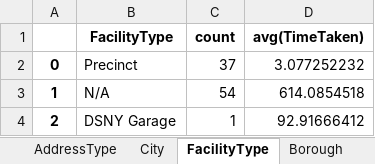
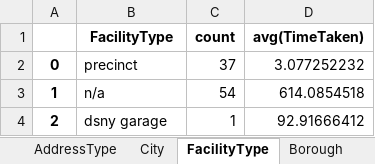
Before and after one commit to narayana1043/datascience_challenges, an Excel workbook: 311_service_requests/pager_analysis.xlsx, sheet FacilityType, drawn as a sheet; values as stored, in another font and other column widths than the file's, no borders; the diff names each change by its address in the sheet, - before the commit and + after, or states it on an @@ line.

```diff
--- a/311_service_requests/pager_analysis.xlsx (sheet FacilityType)
+++ b/311_service_requests/pager_analysis.xlsx (sheet FacilityType)
-B2 (FacilityType): Precinct
+B2 (FacilityType): precinct
-B3 (FacilityType): N/A
+B3 (FacilityType): n/a
-B4 (FacilityType): DSNY Garage
+B4 (FacilityType): dsny garage
```
Also changed, not shown: sheet ComplaintType, sheet City, sheet LocationType, sheet Agency, sheet Borough, sheet exploratory_analysis, 3 more sheets, 2 other files.
